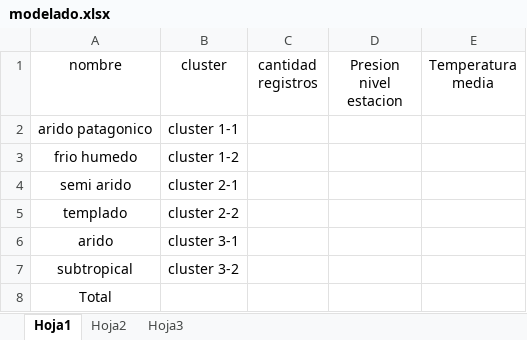
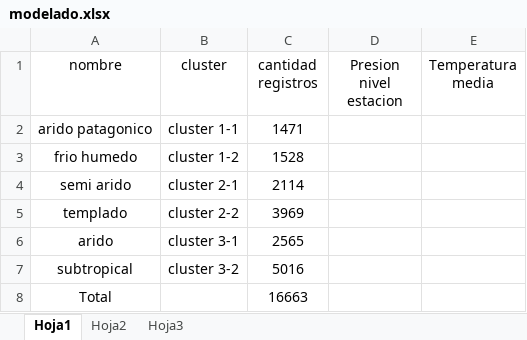
Before and after one commit to Gonzalo89/tpFinalISI, an Excel workbook: BBDDUsandoRegiones/modelado.xlsx, sheet Hoja1, drawn as a sheet; values as stored, in another font and other column widths than the file's, no borders; charts and pictures not drawn; the diff names each change by its address in the sheet, - before the commit and + after, or states it on an @@ line.

```diff
--- a/BBDDUsandoRegiones/modelado.xlsx (sheet Hoja1)
+++ b/BBDDUsandoRegiones/modelado.xlsx (sheet Hoja1)
-C2 (cantidad registros): (empty)
+C2 (cantidad registros): 1471
-C3 (cantidad registros): (empty)
+C3 (cantidad registros): 1528
-C4 (cantidad registros): (empty)
+C4 (cantidad registros): 2114
-C5 (cantidad registros): (empty)
+C5 (cantidad registros): 3969
-C6 (cantidad registros): (empty)
+C6 (cantidad registros): 2565
-C7 (cantidad registros): (empty)
+C7 (cantidad registros): 5016
-C8 (cantidad registros): (empty)
+C8 (cantidad registros): 16663
```
Also changed, not shown: charts or pictures, 5 other files.
